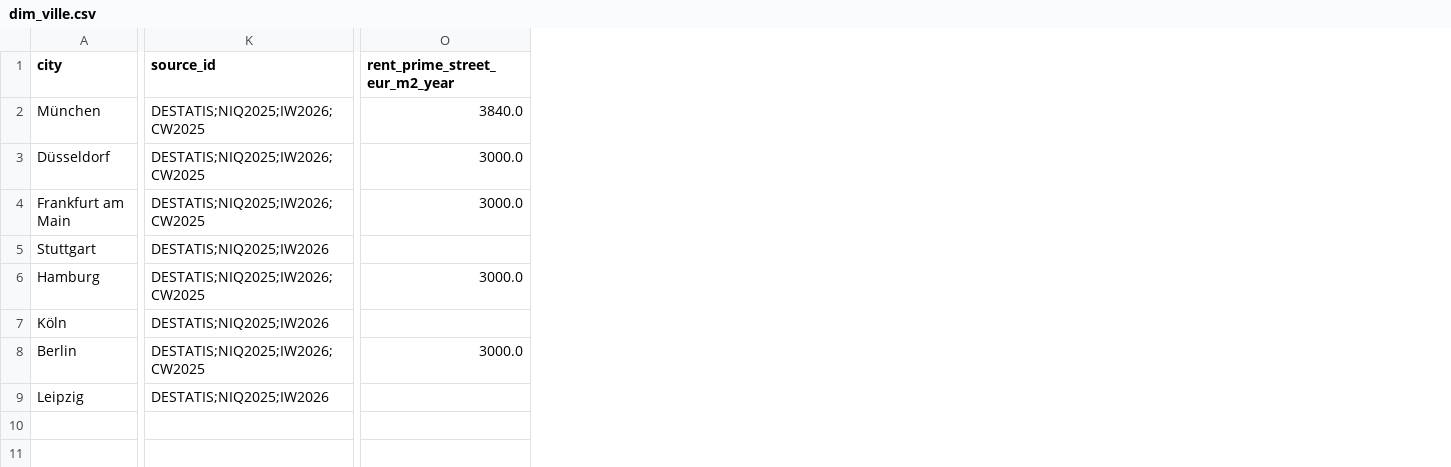
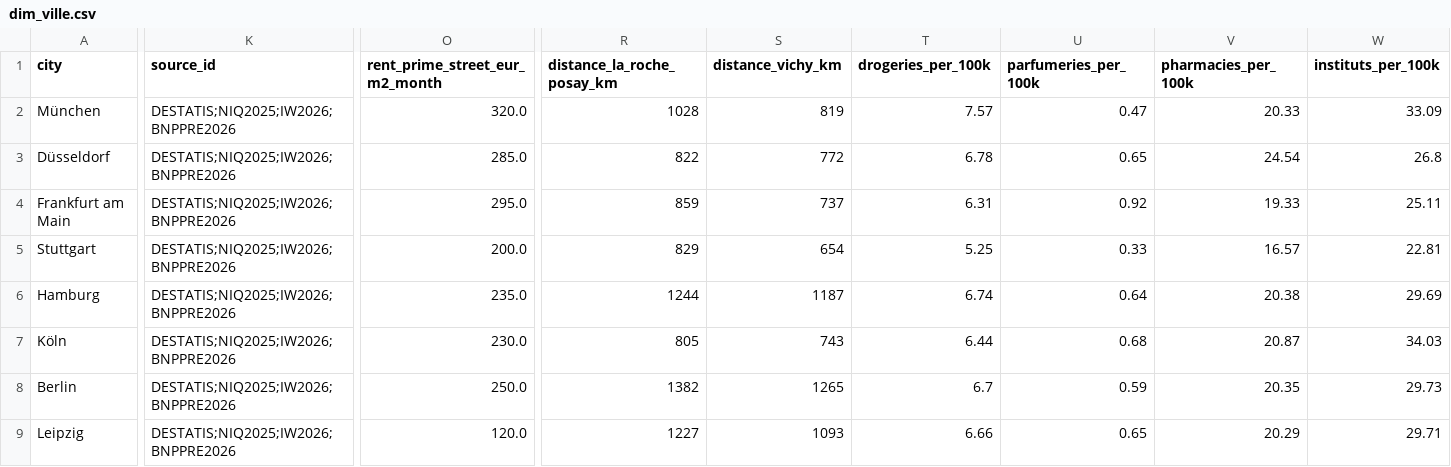
Before and after one commit to hfissier-hash/loreal-expansion-allemagne, a CSV file: data/gold/dim_ville.csv, drawn as a sheet; only a part is shown, gaps mark what is left out; removed rows and columns are numbered as before the commit, all else as after; the diff covers the shown part only; the diff names each change by its address in the sheet, - before the commit and + after, or states it on an @@ line.

```diff
--- a/data/gold/dim_ville.csv
+++ b/data/gold/dim_ville.csv
-column O (rent_prime_street_eur_m2_year), rows 2-8: 3840.0 | 3000.0 | 3000.0 |  | 3000.0 |  | 3000.0
+column O (rent_prime_street_eur_m2_month), rows 2-9: 320.0 | 285.0 | 295.0 | 200.0 | 235.0 | 230.0 | 250.0 | 120.0
+column R (distance_la_roche_posay_km), rows 2-9: 1028 | 822 | 859 | 829 | 1244 | 805 | 1382 | 1227
+column S (distance_vichy_km), rows 2-9: 819 | 772 | 737 | 654 | 1187 | 743 | 1265 | 1093
+column T (drogeries_per_100k), rows 2-9: 7.57 | 6.78 | 6.31 | 5.25 | 6.74 | 6.44 | 6.7 | 6.66
+column U (parfumeries_per_100k), rows 2-9: 0.47 | 0.65 | 0.92 | 0.33 | 0.64 | 0.68 | 0.59 | 0.65
+column V (pharmacies_per_100k), rows 2-9: 20.33 | 24.54 | 19.33 | 16.57 | 20.38 | 20.87 | 20.35 | 20.29
+column W (instituts_per_100k), rows 2-9: 33.09 | 26.8 | 25.11 | 22.81 | 29.69 | 34.03 | 29.73 | 29.71
-K2:K4 (source_id): DESTATIS;NIQ2025;IW2026;CW2025
+K2:K4 (source_id): DESTATIS;NIQ2025;IW2026;BNPPRE2026
-K5 (source_id): DESTATIS;NIQ2025;IW2026
+K5 (source_id): DESTATIS;NIQ2025;IW2026;BNPPRE2026
-K6 (source_id): DESTATIS;NIQ2025;IW2026;CW2025
+K6 (source_id): DESTATIS;NIQ2025;IW2026;BNPPRE2026
-K7 (source_id): DESTATIS;NIQ2025;IW2026
+K7 (source_id): DESTATIS;NIQ2025;IW2026;BNPPRE2026
-K8 (source_id): DESTATIS;NIQ2025;IW2026;CW2025
+K8 (source_id): DESTATIS;NIQ2025;IW2026;BNPPRE2026
-K9 (source_id): DESTATIS;NIQ2025;IW2026
+K9 (source_id): DESTATIS;NIQ2025;IW2026;BNPPRE2026
```
Also changed, not shown: 1 added column elsewhere in this file, data/gold/dim_source.csv, data/gold/fact_business_case.csv, 13 other files.
